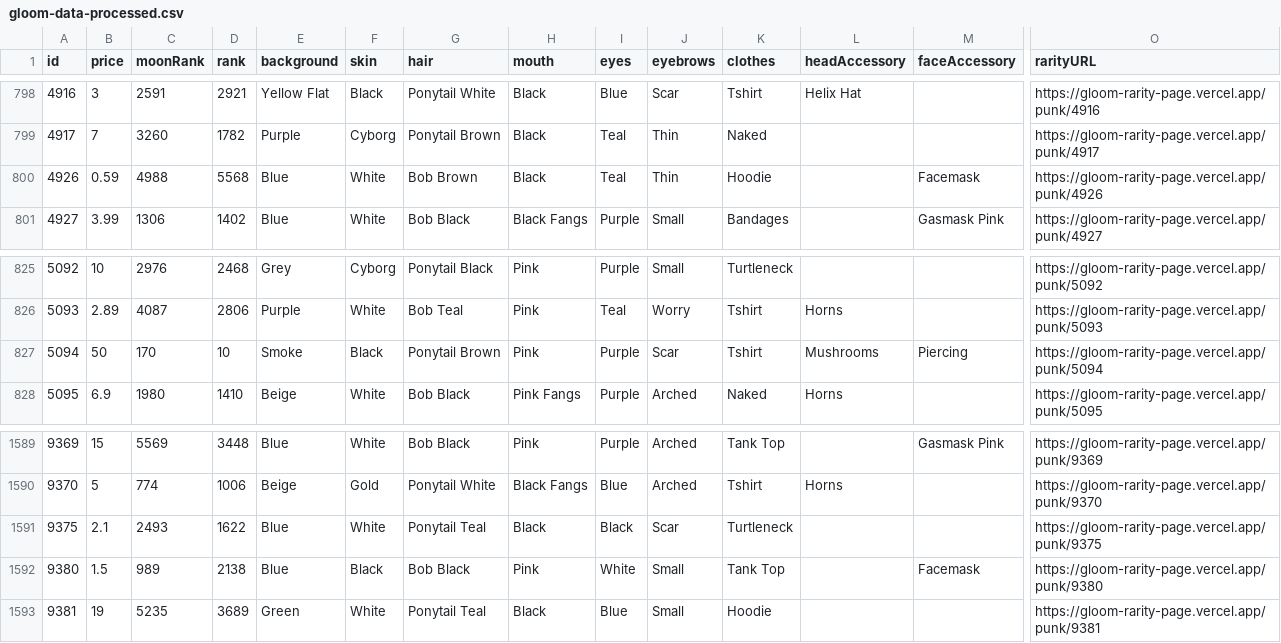
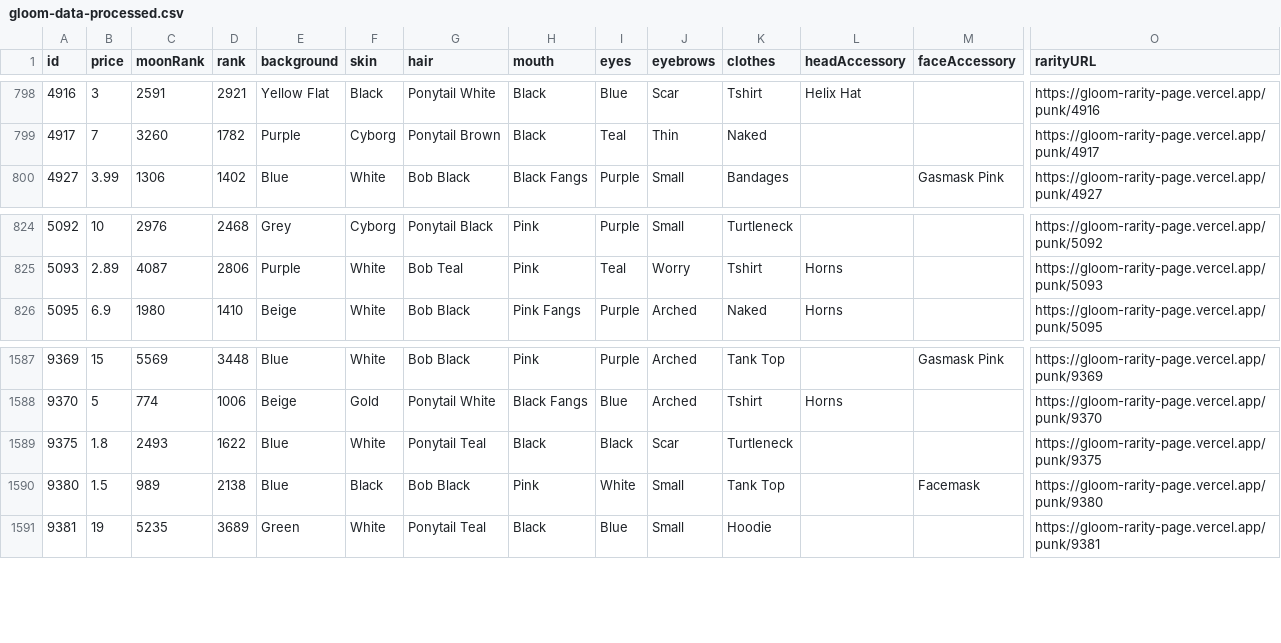
Before and after one commit to nobodykr/solanart-gloom-monitor, a CSV file: gloom-data-processed.csv, drawn as a sheet; only a part is shown, gaps mark what is left out; removed rows and columns are numbered as before the commit, all else as after; rows hold the shown columns only; the diff names each change by its address in the sheet, - before the commit and + after, or states it on an @@ line.

Commit message:
Flat: latest data (2021-11-02T23:12:57.746Z) {   "date": "2021-11-02T23:12:57.746Z",   "files": [     {       "name": "gloom-data-processed.csv",       "deltaBytes": -415,       "source": "https://qzlsklfacc.medianetwork.cloud/nft_for_sale?collection=gloompunk"     },     {       "name": "gloom-data.json",       "deltaBytes": -1093,       "source": "https://qzlsklfacc.medianetwork.cloud/nft_for_sale?collection=gloompunk"     },     {       "name": "gloom-picks.csv",       "deltaBytes": -11,       "source": "https://qzlsklfacc.medianetwork.cloud/nft_for_sale?collection=gloompunk"     }   ] }

```diff
--- a/gloom-data-processed.csv
+++ b/gloom-data-processed.csv
-row 800: 4926 | 0.59 | 4988 | 5568 | Blue | White | Bob Brown | Black | Teal | Thin | Hoodie |  | Facemask | https://gloom-rarity-page.vercel.app/punk/4926
-row 827: 5094 | 50 | 170 | 10 | Smoke | Black | Ponytail Brown | Pink | Purple | Scar | Tshirt | Mushrooms | Piercing | https://gloom-rarity-page.vercel.app/punk/5094
-B1589 (price): 2.1
+B1589 (price): 1.8
```
Also changed, not shown: gloom-picks.csv, 1 other file.
